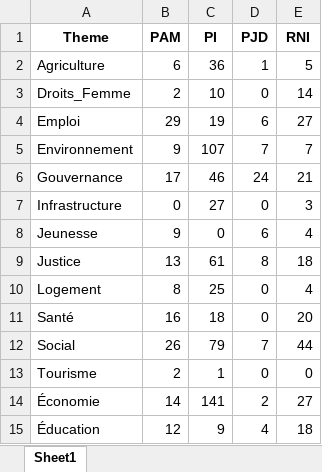
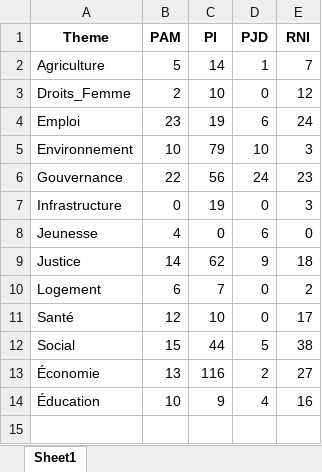
Before and after one commit to ranyaserraj/Text_mining, an Excel workbook: themes_details.xlsx, sheet Sheet1, drawn as a sheet; values as stored, in another font and other column widths than the file's, no borders; removed rows and columns are numbered as before the commit, all else as after; the diff names each change by its address in the sheet, - before the commit and + after, or states it on an @@ line.

```diff
--- a/themes_details.xlsx (sheet Sheet1)
+++ b/themes_details.xlsx (sheet Sheet1)
-B2 (PAM): 6
+B2 (PAM): 5
-C2 (PI): 36
+C2 (PI): 14
-E2 (RNI): 5
+E2 (RNI): 7
-E3 (RNI): 14
+E3 (RNI): 12
-B4 (PAM): 29
+B4 (PAM): 23
-E4 (RNI): 27
+E4 (RNI): 24
-B5 (PAM): 9
+B5 (PAM): 10
-C5 (PI): 107
+C5 (PI): 79
-D5 (PJD): 7
+D5 (PJD): 10
-E5 (RNI): 7
+E5 (RNI): 3
-B6 (PAM): 17
+B6 (PAM): 22
-C6 (PI): 46
+C6 (PI): 56
-E6 (RNI): 21
+E6 (RNI): 23
-C7 (PI): 27
+C7 (PI): 19
-B8 (PAM): 9
+B8 (PAM): 4
-E8 (RNI): 4
+E8 (RNI): 0
-B9 (PAM): 13
+B9 (PAM): 14
-C9 (PI): 61
+C9 (PI): 62
-D9 (PJD): 8
+D9 (PJD): 9
-B10 (PAM): 8
+B10 (PAM): 6
-C10 (PI): 25
+C10 (PI): 7
-E10 (RNI): 4
+E10 (RNI): 2
-B11 (PAM): 16
+B11 (PAM): 12
-C11 (PI): 18
+C11 (PI): 10
-E11 (RNI): 20
+E11 (RNI): 17
-B12 (PAM): 26
+B12 (PAM): 15
-C12 (PI): 79
+C12 (PI): 44
-D12 (PJD): 7
+D12 (PJD): 5
-E12 (RNI): 44
+E12 (RNI): 38
-row 13: Tourisme | 2 | 1 | 0 | 0
-B13 (PAM): 14
+B13 (PAM): 13
-C13 (PI): 141
+C13 (PI): 116
-B14 (PAM): 12
+B14 (PAM): 10
-E14 (RNI): 18
+E14 (RNI): 16
```
Also changed, not shown: cooccurrences_themes.xlsx, synthese_partis.xlsx, 15 other files.
